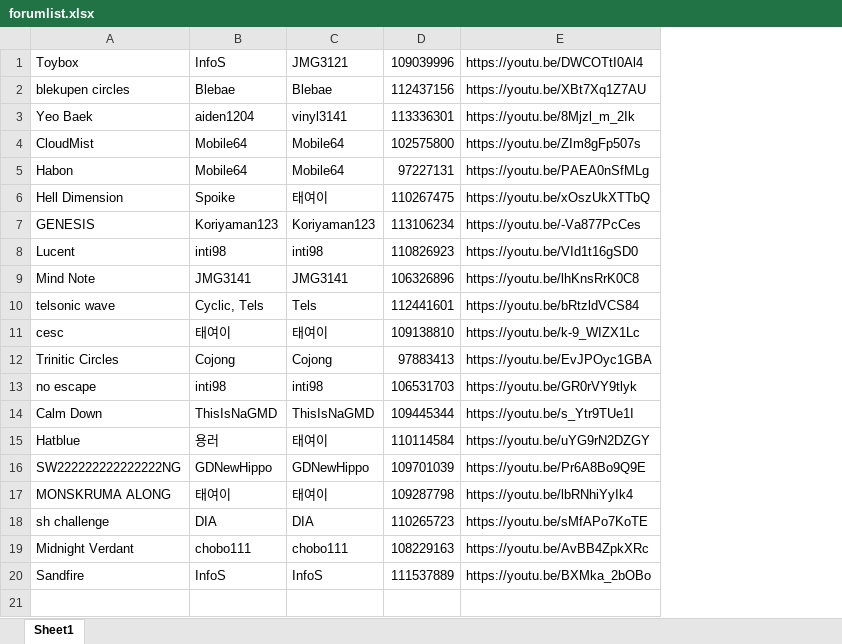
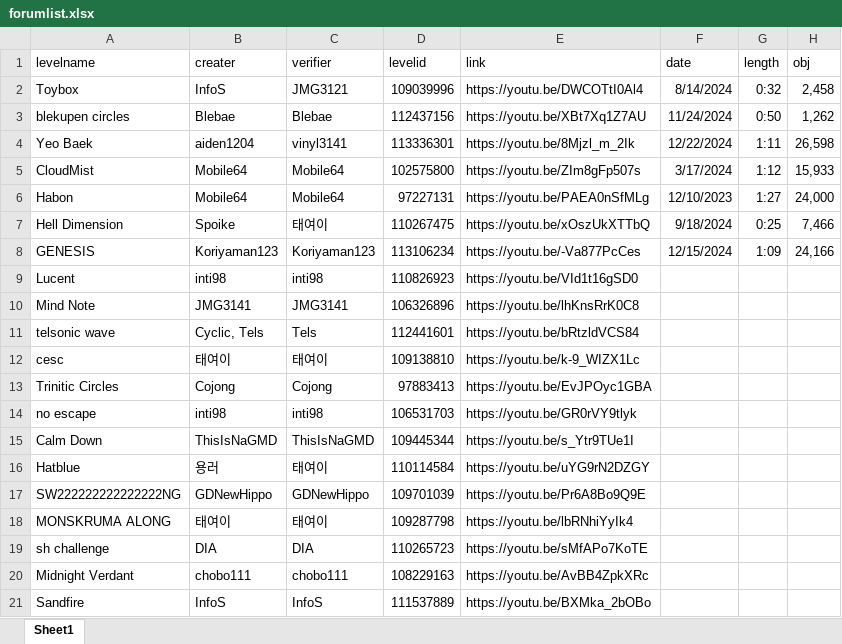
Before and after one commit to quackforumofficial/quackforumofficial.github.io, an Excel workbook: forumlist.xlsx, sheet Sheet1, drawn as a sheet; values as stored, in another font and other column widths than the file's, no borders; addresses are those after the commit; the diff names each change by its address in the sheet, - before the commit and + after, or states it on an @@ line.

```diff
--- a/forumlist.xlsx (sheet Sheet1)
+++ b/forumlist.xlsx (sheet Sheet1)
+column F, rows 2-8: 8/14/2024 | 11/24/2024 | 12/22/2024 | 3/17/2024 | 12/10/2023 | 9/18/2024 | 12/15/2024
+column G, rows 2-8: 0:32 | 0:50 | 1:11 | 1:12 | 1:27 | 0:25 | 1:09
+column H, rows 2-8: 2,458 | 1,262 | 26,598 | 15,933 | 24,000 | 7,466 | 24,166
+row 1: levelname | creater | verifier | levelid | link | date | length | obj
```
Also changed, not shown: 1 other file.
